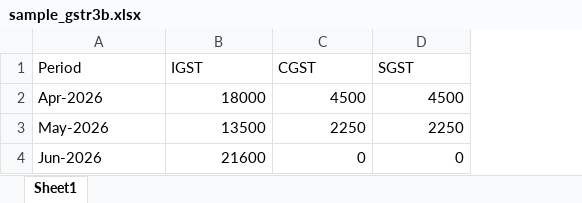
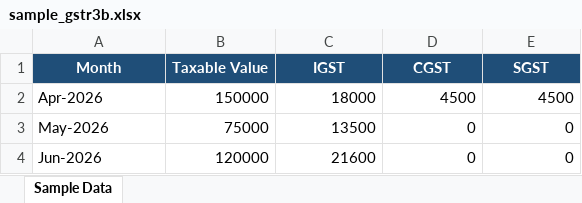
Before and after one commit to adithyas843-sketch/AI-cloud-GST, an Excel workbook: sample_gstr3b.xlsx, sheet Sample Data, drawn as a sheet; values as stored, in another font and other column widths than the file's, no borders; addresses are those after the commit; the diff names each change by its address in the sheet, - before the commit and + after, or states it on an @@ line.

```diff
--- a/sample_gstr3b.xlsx (sheet Sample Data)
+++ b/sample_gstr3b.xlsx (sheet Sample Data)
-sheet tab: Sheet1
+sheet tab: Sample Data
+column B (Taxable Value), rows 2-4: 150000 | 75000 | 120000
-A1: Period
+A1: Month
@@ A1 fill: none → #1F4E78, bold: off → on, text colour: black → #FFFFFF, alignment: left → center @@
@@ C1:E1 fill: none → #1F4E78, bold: off → on, text colour: black → #FFFFFF, alignment: left → center @@
-D3 (CGST): 2250
+D3 (CGST): 0
-E3 (SGST): 2250
+E3 (SGST): 0
```
Also changed, not shown: sample_gstr1.xlsx, sample_tally.xlsx, 4 other files.
